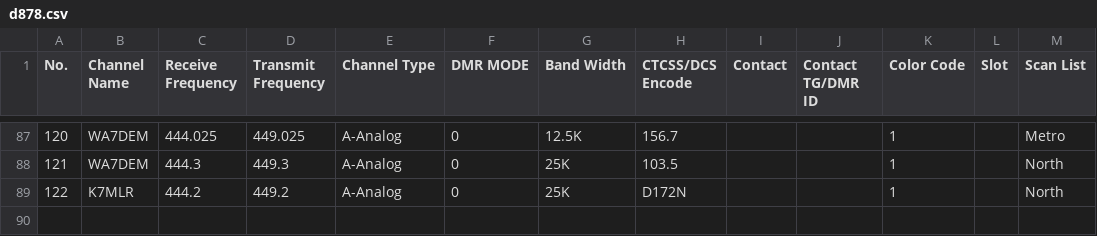
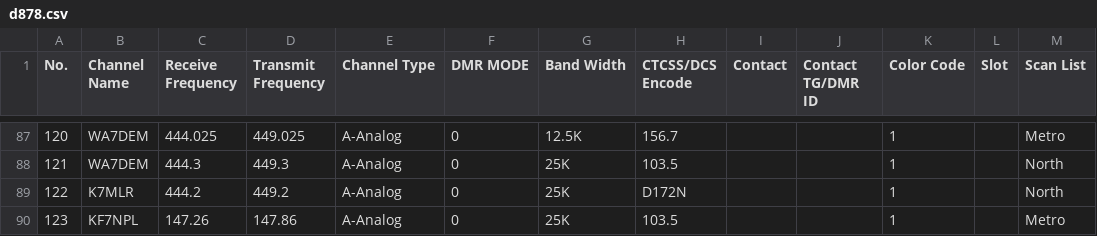
Before and after one commit to QCaudron/repeater_roundabout, a CSV file: assets/programming_files/d878.csv, drawn as a sheet; only a part is shown, gaps mark what is left out; the diff names each change by its address in the sheet, - before the commit and + after, or states it on an @@ line.

```diff
--- a/assets/programming_files/d878.csv
+++ b/assets/programming_files/d878.csv
+row 90: 123 | KF7NPL | 147.26 | 147.86 | A-Analog | 0 | 25K | 103.5 |  |  | 1 |  | Metro
```
Also changed, not shown: assets/programming_files/all_rr_frequencies.csv, assets/programming_files/d878-scanlist.csv, 9 other files.
